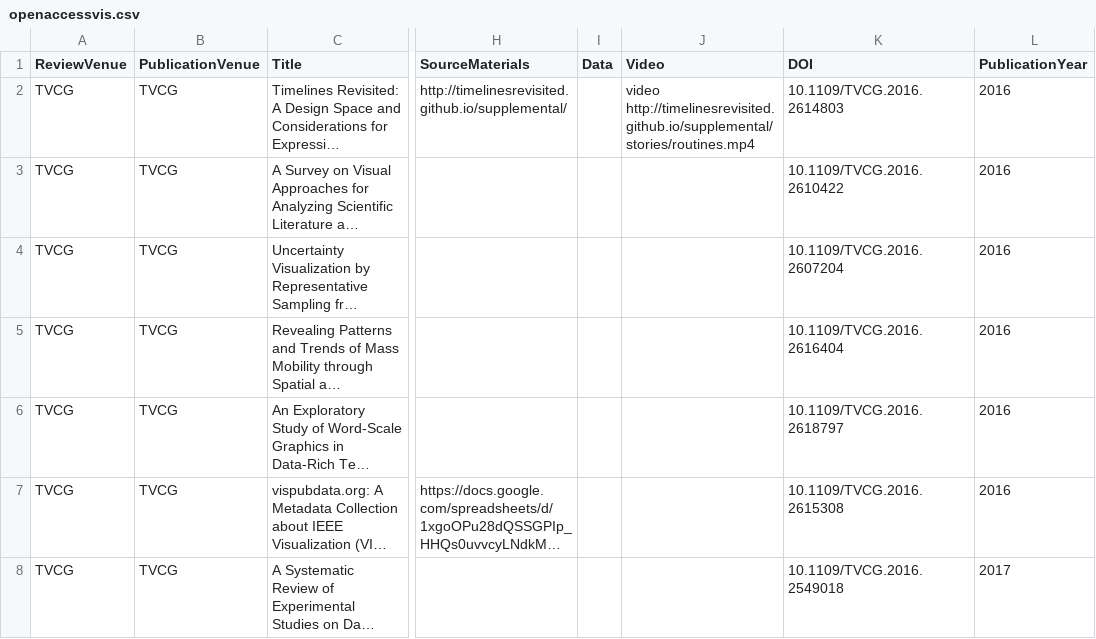
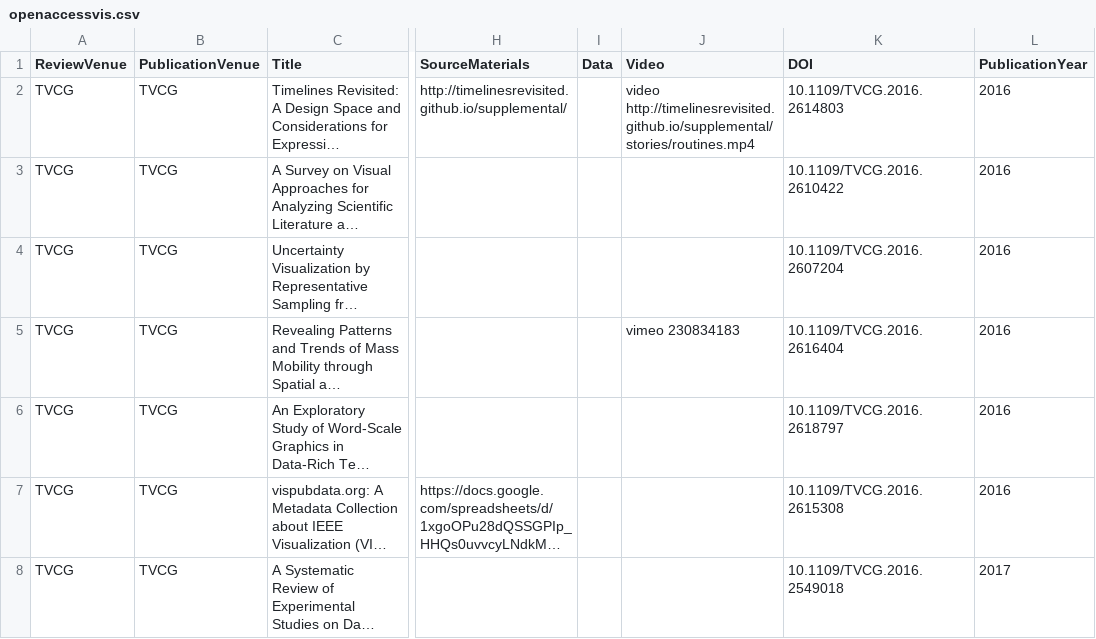
Before and after one commit to steveharoz/open-access-vis, a CSV file: openaccessvis.csv, drawn as a sheet; only a part is shown, gaps mark what is left out; long unchanged cells end in …; the diff covers the shown part only; the diff names each change by its address in the sheet, - before the commit and + after, or states it on an @@ line.

```diff
--- a/openaccessvis.csv
+++ b/openaccessvis.csv
-J5 (Video): (empty)
+J5 (Video): vimeo 230834183
```
Also changed, not shown: 3 edited cells elsewhere in this file, 1 other file.
